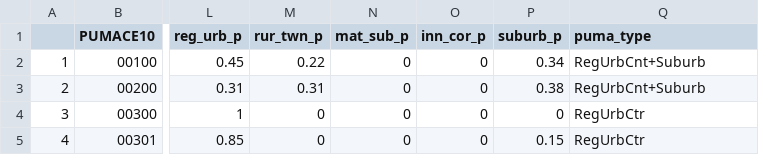
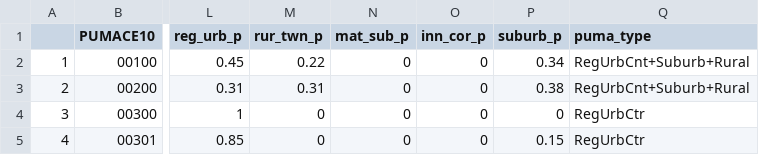
Before and after one commit to MAPC/statewidehousingplan, a CSV file: PUMS_Analysis/new_puma_types_w_rural_2024.csv, drawn as a sheet; only a part is shown, gaps mark what is left out; the diff names each change by its address in the sheet, - before the commit and + after, or states it on an @@ line.

Commit message:
update with explicit + Rural types

```diff
--- a/PUMS_Analysis/new_puma_types_w_rural_2024.csv
+++ b/PUMS_Analysis/new_puma_types_w_rural_2024.csv
-Q2:Q3 (puma_type): RegUrbCnt+Suburb
+Q2:Q3 (puma_type): RegUrbCnt+Suburb+Rural
```
